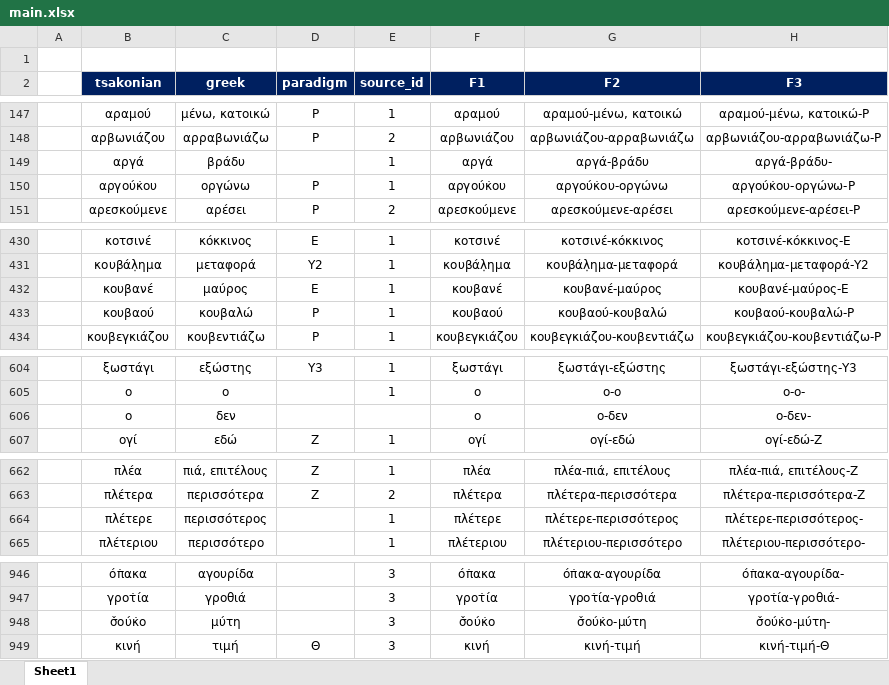
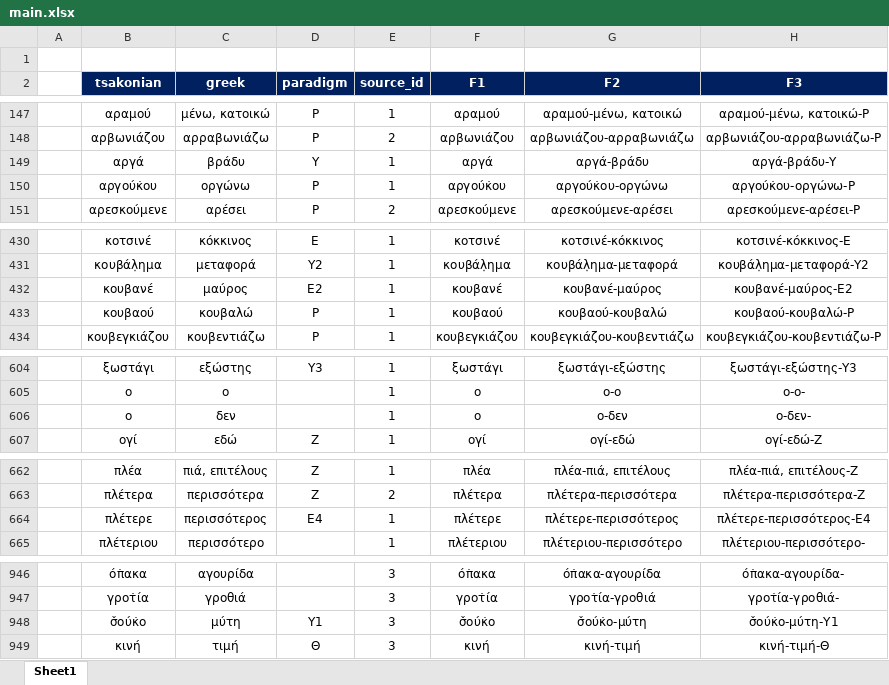
Before and after one commit to jgchaparro/tsakonian_dictionary_app, an Excel workbook: data/tables/main.xlsx, sheet Sheet1, drawn as a sheet; only a part is shown, gaps mark what is left out; values as stored, in another font and other column widths than the file's, no borders; conditional formats not drawn; the diff covers the shown part only; the diff names each change by its address in the sheet, - before the commit and + after, or states it on an @@ line.

```diff
--- a/data/tables/main.xlsx (sheet Sheet1)
+++ b/data/tables/main.xlsx (sheet Sheet1)
-D149 (paradigm): (empty)
+D149 (paradigm): Υ
-H149 (F3): αργά-βράδυ-
+H149 (F3): αργά-βράδυ-Υ
-D432 (paradigm): Ε
+D432 (paradigm): Ε2
-H432 (F3): κουβανέ-μαύρος-Ε
+H432 (F3): κουβανέ-μαύρος-Ε2
-E606 (source_id): (empty)
+E606 (source_id): 1
-D664 (paradigm): (empty)
+D664 (paradigm): Ε4
-H664 (F3): πλέτερε-περισσότερος-
+H664 (F3): πλέτερε-περισσότερος-Ε4
-D948 (paradigm): (empty)
+D948 (paradigm): Υ1
-H948 (F3): σ̌ούκ̇ο-μύτη-
+H948 (F3): σ̌ούκ̇ο-μύτη-Υ1
```
Also changed, not shown: 133 added rows elsewhere in this sheet, data/tables/paradigms_nouns.xlsx, data/tables/sources.xlsx, 2 other files.
